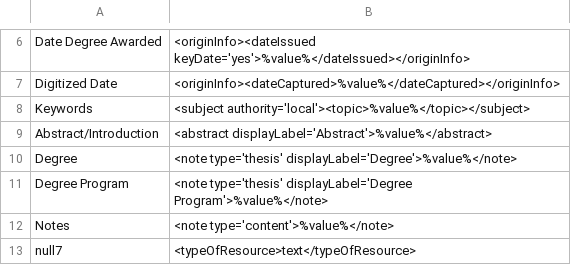
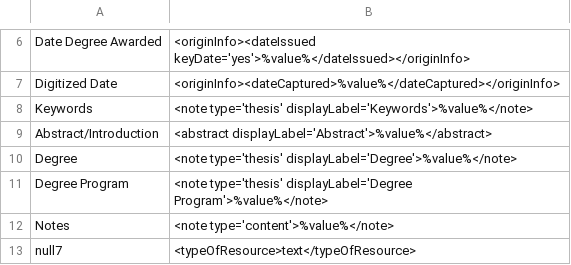
Before and after one commit to lsulibraries/cDM_to_mods, a CSV file: mappings_files/p15140coll7.csv, drawn as a sheet; only a part is shown, gaps mark what is left out.

Commit message:
change mapping for keyword field

```diff
--- a/mappings_files/p15140coll7.csv
+++ b/mappings_files/p15140coll7.csv
@@ -7,3 +7,3 @@ Date Degree Awarded,"<originInfo><dateIssued keyDate='yes'>%value%</dateIssued><
 Digitized Date,"<originInfo><dateCaptured>%value%</dateCaptured></originInfo>"
-Keywords,"<subject authority='local'><topic>%value%</topic></subject>"
+Keywords,"<note type='thesis' displayLabel='Keywords'>%value%</note>"
 Abstract/Introduction,"<abstract displayLabel='Abstract'>%value%</abstract>"
```
